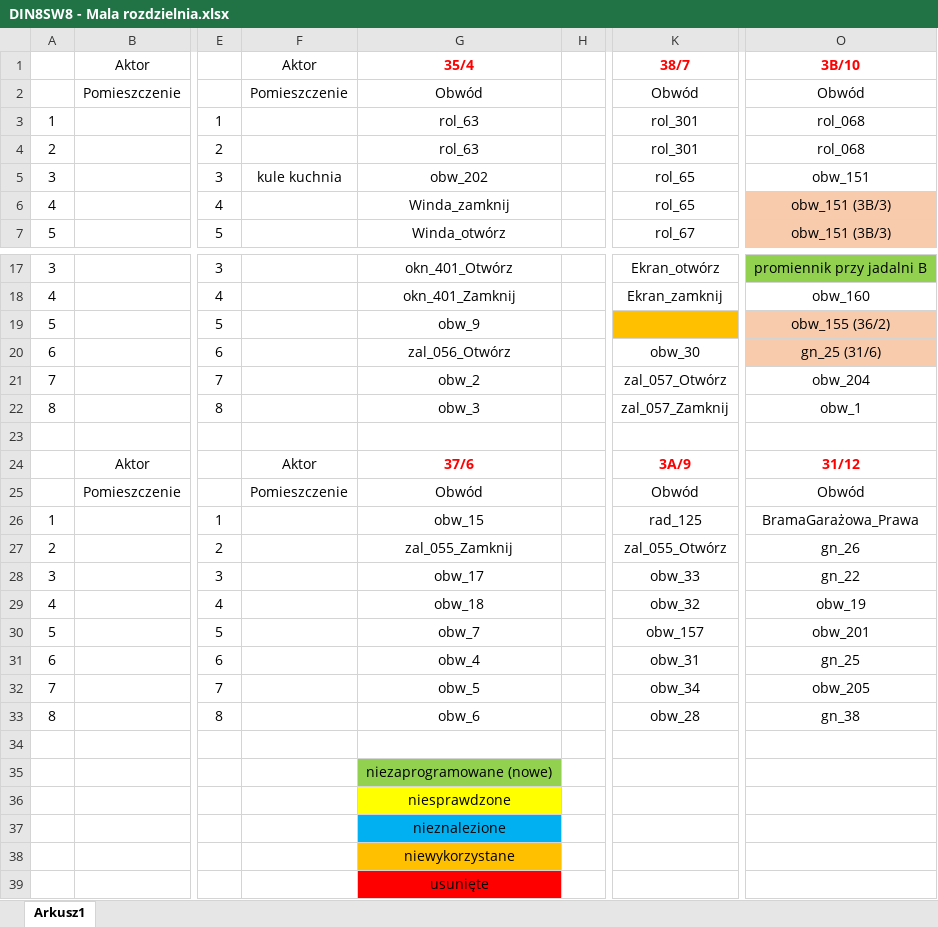
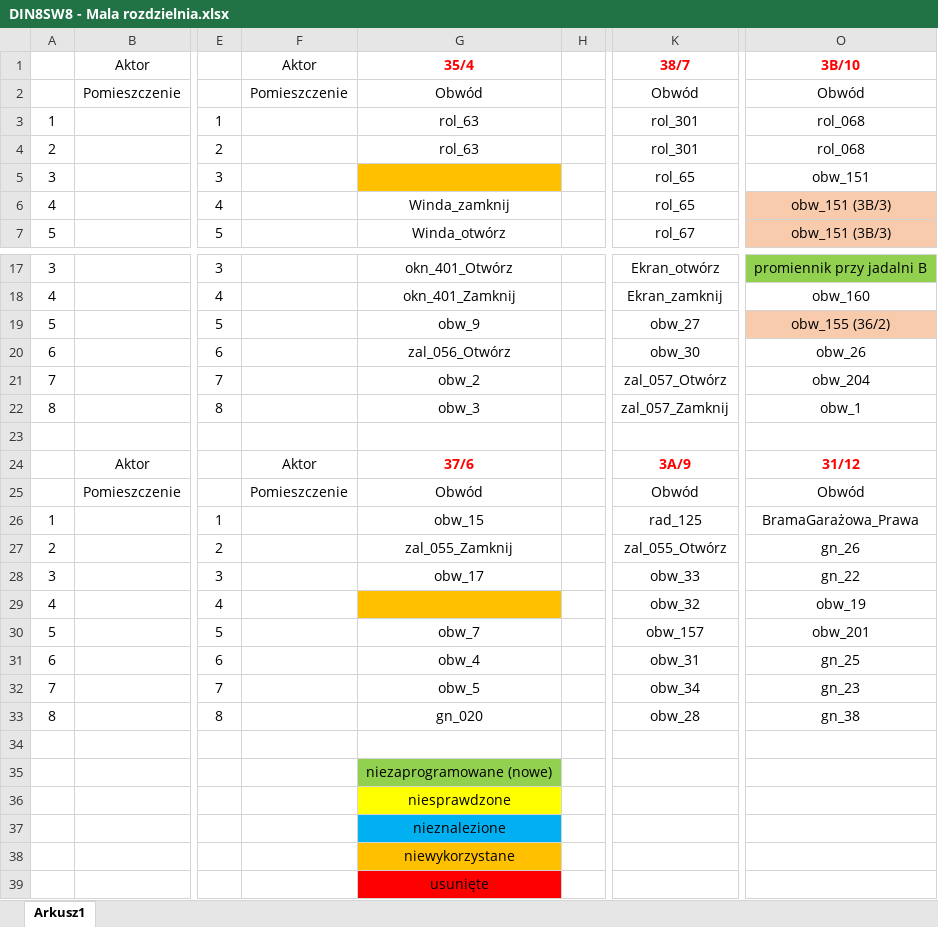
Before and after one commit to RBSystems/Crestron-10, an Excel workbook: Kurasik/doc/DIN8SW8 - Mala rozdzielnia.xlsx, sheet Arkusz1, drawn as a sheet; only a part is shown, gaps mark what is left out; values as stored, in another font and other column widths than the file's, no borders; the diff names each change by its address in the sheet, - before the commit and + after, or states it on an @@ line.

```diff
--- a/Kurasik/doc/DIN8SW8 - Mala rozdzielnia.xlsx (sheet Arkusz1)
+++ b/Kurasik/doc/DIN8SW8 - Mala rozdzielnia.xlsx (sheet Arkusz1)
-F5: kule kuchnia
+F5: (empty)
-G5: obw_202
+G5: (empty)
-G5 fill: none
+G5 fill: #FFC000
-K19: (empty)
+K19: obw_27
-K19 fill: #FFC000
+K19 fill: none
-O20: gn_25 (31/6)
+O20: obw_26
-O20 fill: #F8CBAD
+O20 fill: none
-G29: obw_18
+G29: (empty)
-G29 fill: none
+G29 fill: #FFC000
-O32: obw_205
+O32: gn_23
-G33: obw_6
+G33: gn_020
```
Also changed, not shown: Kurasik/doc/Crestron-KNX.xlsx, Kurasik/doc/Ogrzewanie/Rozdzielacze.xlsx, 8 other files.
